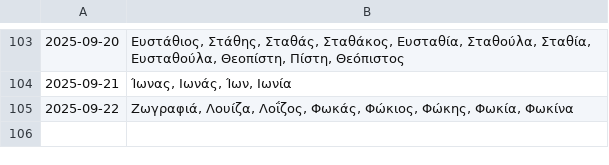
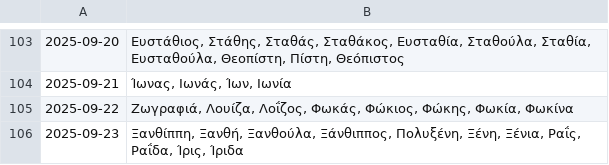
Before and after one commit to anargis/celebration-scraper, a CSV file: celebration-scraper.csv, drawn as a sheet; only a part is shown, gaps mark what is left out; the diff names each change by its address in the sheet, - before the commit and + after, or states it on an @@ line.

```diff
--- a/celebration-scraper.csv
+++ b/celebration-scraper.csv
+row 106: 2025-09-23 | Ξανθίππη, Ξανθή, Ξανθούλα, Ξάνθιππος, Πολυξένη, Ξένη, Ξένια, Ραΐς, Ραΐδα, Ίρις, Ίριδα
```
